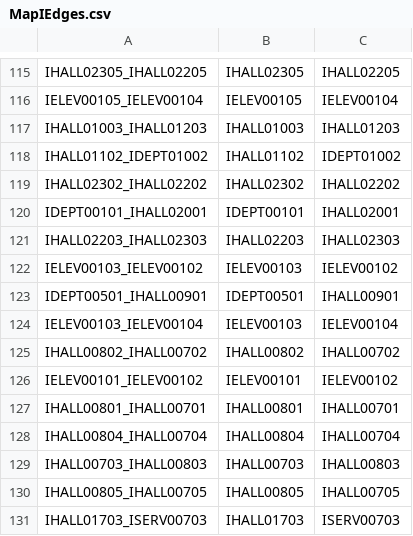
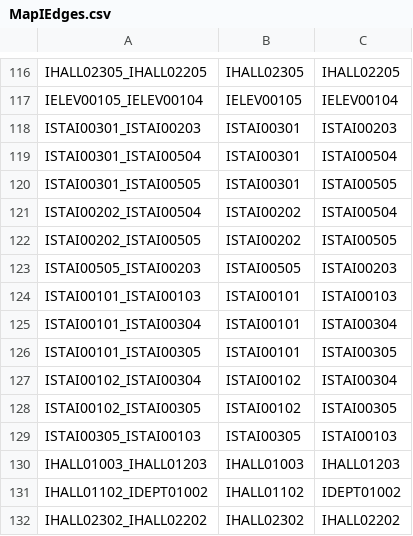
Before and after one commit to CS3733-C21-Team-I/SimpleNavigationApp, a CSV file: hospital-app/MapIEdges.csv, drawn as a sheet; only a part is shown, gaps mark what is left out; the shorter side is filled out with more unchanged rows; the diff covers the shown part only.

```diff
--- a/hospital-app/MapIEdges.csv
+++ b/hospital-app/MapIEdges.csv
@@ -116,2 +117,14 @@ IHALL02305_IHALL02205,IHALL02305,IHALL02205
 IELEV00105_IELEV00104,IELEV00105,IELEV00104
+ISTAI00301_ISTAI00203,ISTAI00301,ISTAI00203
+ISTAI00301_ISTAI00504,ISTAI00301,ISTAI00504
+ISTAI00301_ISTAI00505,ISTAI00301,ISTAI00505
+ISTAI00202_ISTAI00504,ISTAI00202,ISTAI00504
+ISTAI00202_ISTAI00505,ISTAI00202,ISTAI00505
+ISTAI00505_ISTAI00203,ISTAI00505,ISTAI00203
+ISTAI00101_ISTAI00103,ISTAI00101,ISTAI00103
+ISTAI00101_ISTAI00304,ISTAI00101,ISTAI00304
+ISTAI00101_ISTAI00305,ISTAI00101,ISTAI00305
+ISTAI00102_ISTAI00304,ISTAI00102,ISTAI00304
+ISTAI00102_ISTAI00305,ISTAI00102,ISTAI00305
+ISTAI00305_ISTAI00103,ISTAI00305,ISTAI00103
 IHALL01003_IHALL01203,IHALL01003,IHALL01203
```
Also changed, not shown: 19 added rows elsewhere in this file, hospital-app/MapINodes.csv, 4 other files.
